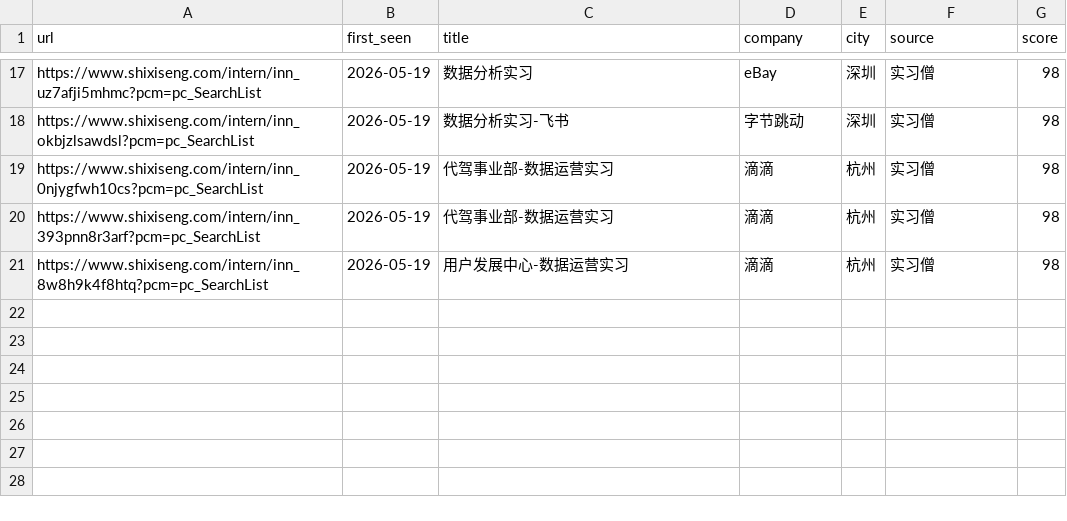
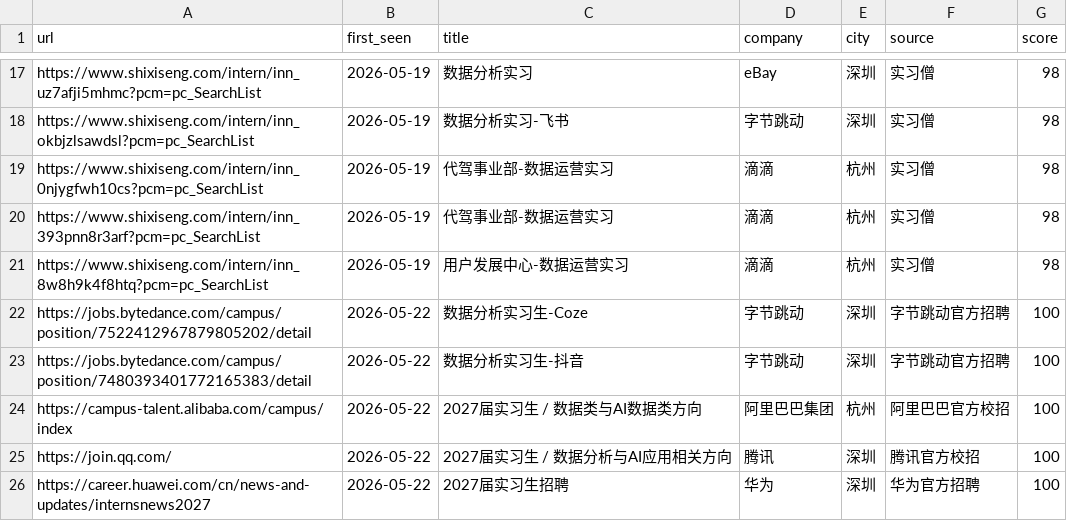
Before and after one commit to stayhear0722-dev/cuddly-enigma, a CSV file: data/history.csv, drawn as a sheet; only a part is shown, gaps mark what is left out; the diff names each change by its address in the sheet, - before the commit and + after, or states it on an @@ line.

```diff
--- a/data/history.csv
+++ b/data/history.csv
+row 22: https://jobs.bytedance.com/campus/position/7522412967879805202/detail | 2026-05-22 | 数据分析实习生-Coze | 字节跳动 | 深圳 | 字节跳动官方招聘 | 100
+row 23: https://jobs.bytedance.com/campus/position/7480393401772165383/detail | 2026-05-22 | 数据分析实习生-抖音 | 字节跳动 | 深圳 | 字节跳动官方招聘 | 100
+row 24: https://campus-talent.alibaba.com/campus/index | 2026-05-22 | 2027届实习生 / 数据类与AI数据类方向 | 阿里巴巴集团 | 杭州 | 阿里巴巴官方校招 | 100
+row 25: https://join.qq.com/ | 2026-05-22 | 2027届实习生 / 数据分析与AI应用相关方向 | 腾讯 | 深圳 | 腾讯官方校招 | 100
+row 26: https://career.huawei.com/cn/news-and-updates/internsnews2027 | 2026-05-22 | 2027届实习生招聘 | 华为 | 深圳 | 华为官方招聘 | 100
```
